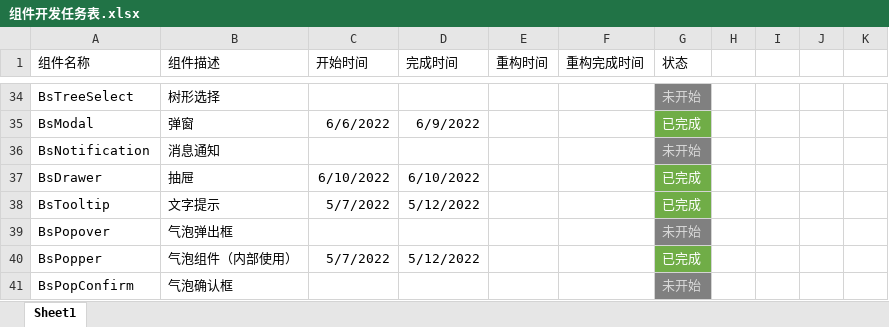
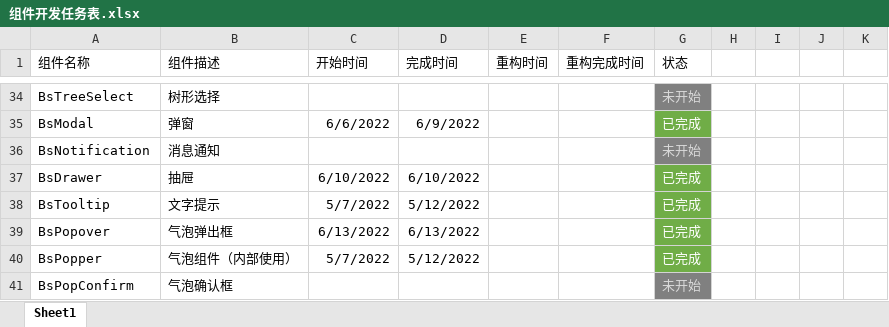
Before and after one commit to 941477276/vue3-my-zhuanlan, an Excel workbook: 组件开发任务表.xlsx, sheet Sheet1, drawn as a sheet; only a part is shown, gaps mark what is left out; values as stored, in another font and other column widths than the file's, no borders; the diff names each change by its address in the sheet, - before the commit and + after, or states it on an @@ line.

```diff
--- a/组件开发任务表.xlsx (sheet Sheet1)
+++ b/组件开发任务表.xlsx (sheet Sheet1)
-C39 (开始时间): (empty)
+C39 (开始时间): 6/13/2022
-D39 (完成时间): (empty)
+D39 (完成时间): 6/13/2022
-G39 (状态): 未开始
+G39 (状态): 已完成
@@ G39 fill: #808080 → #70AD47, text colour: #D9D9D9 → #FFFFFF @@
```
Also changed, not shown: 7 other files.
